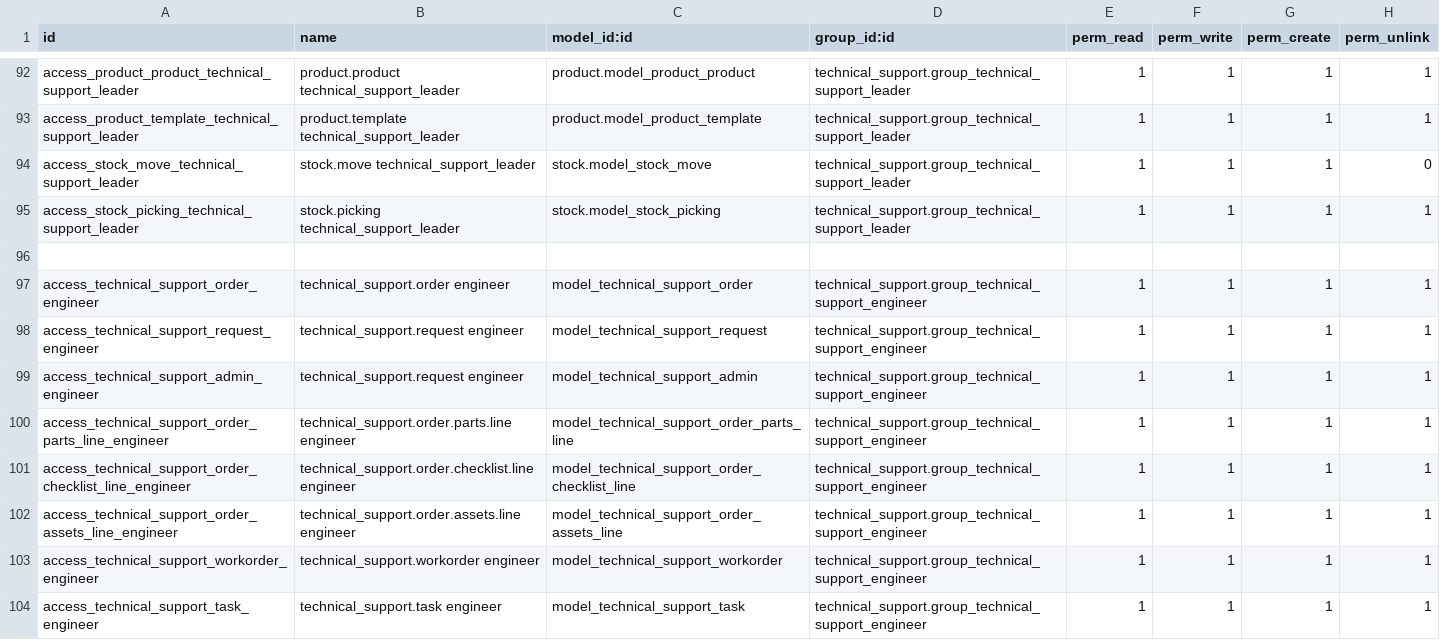
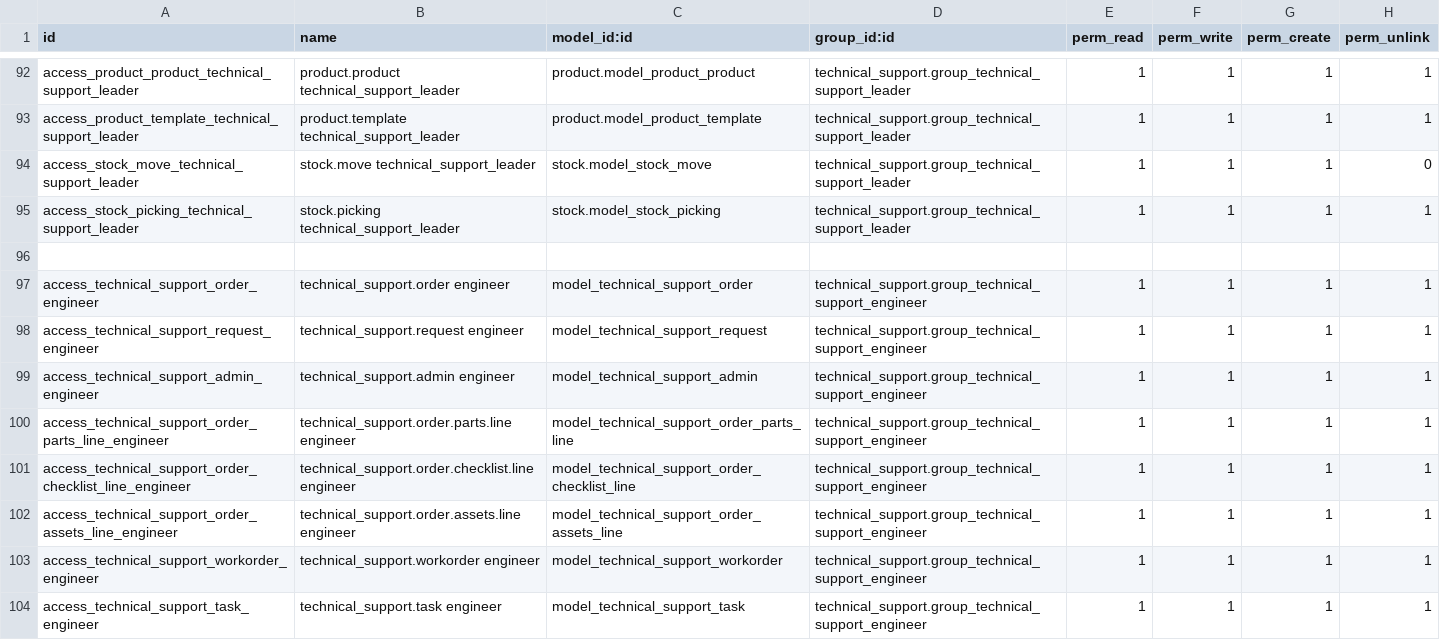
Before and after one commit to xuanox/odoo, a CSV file: technical_support/security/ir.model.access.csv, drawn as a sheet; only a part is shown, gaps mark what is left out; the diff covers the shown part only.

Commit message:
update Technical Support

```diff
--- a/technical_support/security/ir.model.access.csv
+++ b/technical_support/security/ir.model.access.csv
@@ -98,3 +98,3 @@ access_technical_support_order_engineer,technical_support.order engineer,model_t
 access_technical_support_request_engineer,technical_support.request engineer,model_technical_support_request,technical_support.group_technical_support_engineer,1,1,1,1
-access_technical_support_admin_engineer,technical_support.request engineer,model_technical_support_admin,technical_support.group_technical_support_engineer,1,1,1,1
+access_technical_support_admin_engineer,technical_support.admin engineer,model_technical_support_admin,technical_support.group_technical_support_engineer,1,1,1,1
 access_technical_support_order_parts_line_engineer,technical_support.order.parts.line engineer,model_technical_support_order_parts_line,technical_support.group_technical_support_engineer,1,1,1,1
```
Also changed, not shown: 5 edited cells elsewhere in this file, 1 other file.
